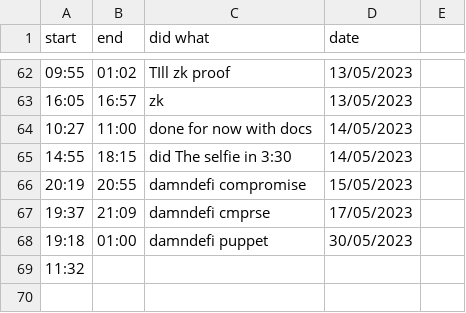
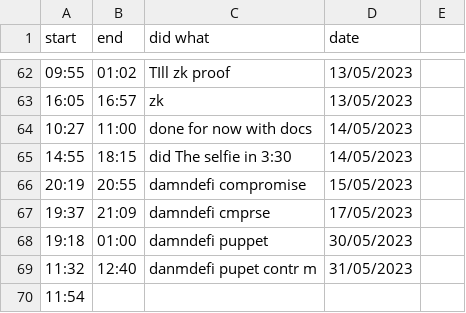
Before and after one commit to JADcooler/web3_notes, a CSV file: progress.csv, drawn as a sheet; only a part is shown, gaps mark what is left out.

Commit message:
ads

```diff
--- a/progress.csv
+++ b/progress.csv
@@ -68,2 +68,3 @@ start, end, did what, date
 19:18,  01:00, damndefi puppet       , 30/05/2023
-11:32,
+11:32,  12:40, danmdefi pupet contr m, 31/05/2023
+11:54,
```
